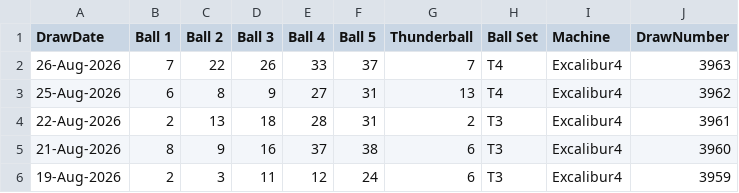
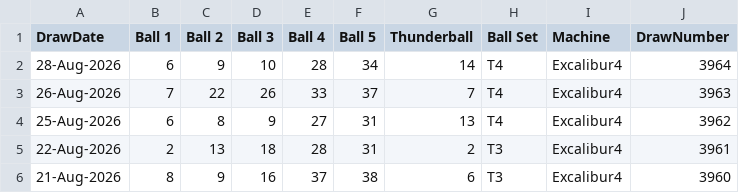
Before and after one commit to newportg/POC-Thunderball, a CSV file: data/thunderball-draw-history.csv, drawn as a sheet; only a part is shown; the shorter side is filled out with more unchanged rows.

```diff
--- a/data/thunderball-draw-history.csv
+++ b/data/thunderball-draw-history.csv
@@ -1,2 +1,3 @@
 DrawDate,Ball 1,Ball 2,Ball 3,Ball 4,Ball 5,Thunderball,Ball Set,Machine,DrawNumber
+28-Aug-2026,6,9,10,28,34,14,T4,Excalibur4,3964
 26-Aug-2026,7,22,26,33,37,7,T4,Excalibur4,3963
```
Also changed, not shown: 3 other files.
